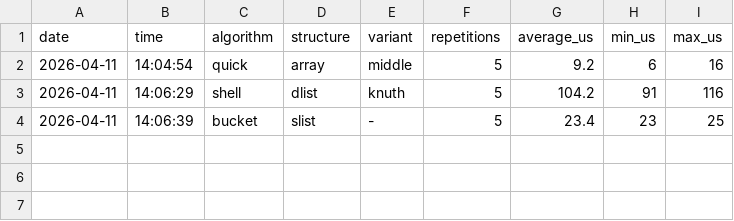
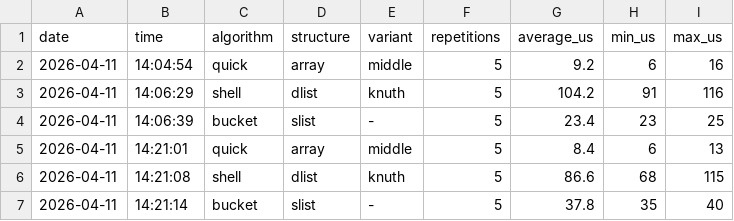
Before and after one commit to evermss/aizo-project1, a CSV file: results.csv, drawn as a sheet; the diff names each change by its address in the sheet, - before the commit and + after, or states it on an @@ line.

```diff
--- a/results.csv
+++ b/results.csv
+row 5: 2026-04-11 | 14:21:01 | quick | array | middle | 5 | 8.4 | 6 | 13
+row 6: 2026-04-11 | 14:21:08 | shell | dlist | knuth | 5 | 86.6 | 68 | 115
+row 7: 2026-04-11 | 14:21:14 | bucket | slist | - | 5 | 37.8 | 35 | 40
```
Also changed, not shown: 5 other files.
